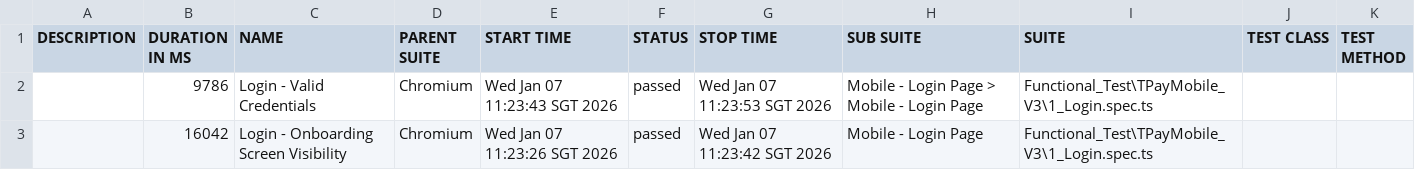
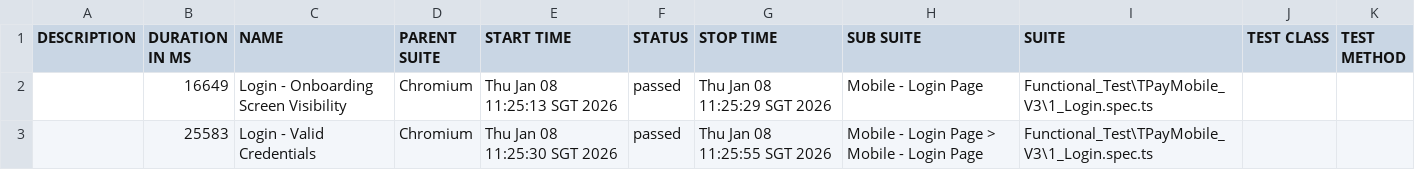
Before and after one commit to jmendozaqa24/TraxionPay-V3, a CSV file: data/suites.csv, drawn as a sheet.

```diff
--- a/data/suites.csv
+++ b/data/suites.csv
@@ -1,3 +1,3 @@
 "DESCRIPTION","DURATION IN MS","NAME","PARENT SUITE","START TIME","STATUS","STOP TIME","SUB SUITE","SUITE","TEST CLASS","TEST METHOD"
-"","9786","Login - Valid Credentials","Chromium","Wed Jan 07 11:23:43 SGT 2026","passed","Wed Jan 07 11:23:53 SGT 2026","Mobile - Login Page > Mobile - Login Page","Functional_Test\TPayMobile_V3\1_Login.spec.ts","",""
-"","16042","Login - Onboarding Screen Visibility","Chromium","Wed Jan 07 11:23:26 SGT 2026","passed","Wed Jan 07 11:23:42 SGT 2026","Mobile - Login Page","Functional_Test\TPayMobile_V3\1_Login.spec.ts","",""
+"","16649","Login - Onboarding Screen Visibility","Chromium","Thu Jan 08 11:25:13 SGT 2026","passed","Thu Jan 08 11:25:29 SGT 2026","Mobile - Login Page","Functional_Test\TPayMobile_V3\1_Login.spec.ts","",""
+"","25583","Login - Valid Credentials","Chromium","Thu Jan 08 11:25:30 SGT 2026","passed","Thu Jan 08 11:25:55 SGT 2026","Mobile - Login Page > Mobile - Login Page","Functional_Test\TPayMobile_V3\1_Login.spec.ts","",""
```
Also changed, not shown: 29 other files.
